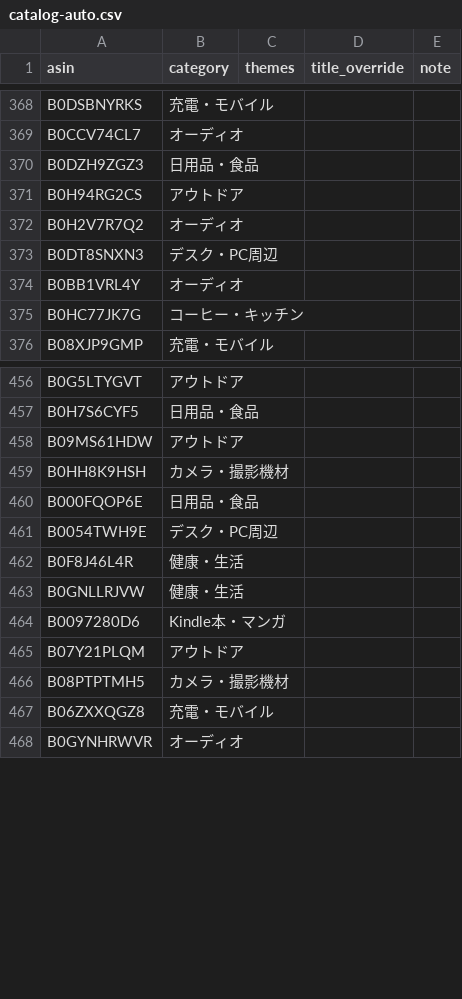
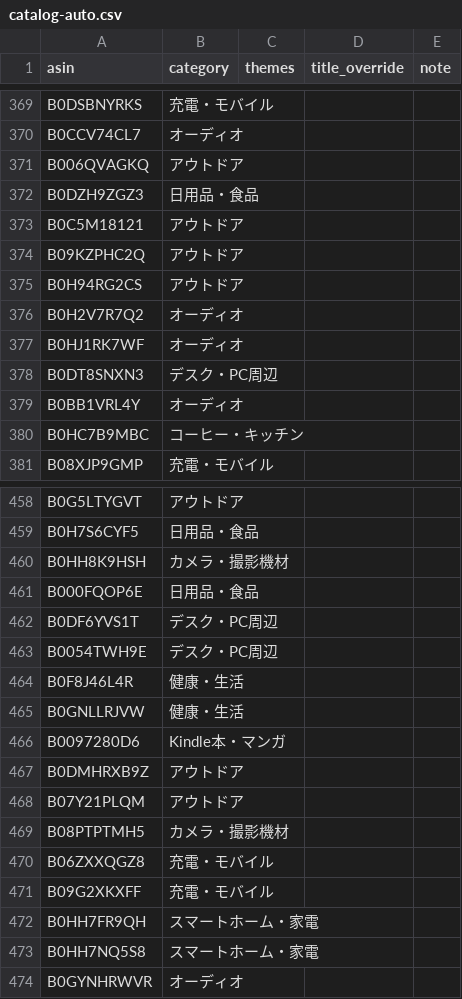
Before and after one commit to yokoichi/amazonsalematome, a CSV file: data/catalog-auto.csv, drawn as a sheet; only a part is shown, gaps mark what is left out; the diff covers the shown part only.

```diff
--- a/data/catalog-auto.csv
+++ b/data/catalog-auto.csv
@@ -369,8 +370,12 @@ B0DSBNYRKS,充電・モバイル,,,
 B0CCV74CL7,オーディオ,,,
+B006QVAGKQ,アウトドア,,,
 B0DZH9ZGZ3,日用品・食品,,,
+B0C5M18121,アウトドア,,,
+B09KZPHC2Q,アウトドア,,,
 B0H94RG2CS,アウトドア,,,
 B0H2V7R7Q2,オーディオ,,,
+B0HJ1RK7WF,オーディオ,,,
 B0DT8SNXN3,デスク・PC周辺,,,
 B0BB1VRL4Y,オーディオ,,,
-B0HC77JK7G,コーヒー・キッチン,,,
+B0HC7B9MBC,コーヒー・キッチン,,,
 B08XJP9GMP,充電・モバイル,,,
@@ -457,5 +459,5 @@ B0G5LTYGVT,アウトドア,,,
 B0H7S6CYF5,日用品・食品,,,
-B09MS61HDW,アウトドア,,,
 B0HH8K9HSH,カメラ・撮影機材,,,
 B000FQOP6E,日用品・食品,,,
+B0DF6YVS1T,デスク・PC周辺,,,
 B0054TWH9E,デスク・PC周辺,,,
@@ -464,2 +466,3 @@ B0GNLLRJVW,健康・生活,,,
 B0097280D6,Kindle本・マンガ,,,
+B0DMHRXB9Z,アウトドア,,,
 B07Y21PLQM,アウトドア,,,
@@ -467,2 +470,5 @@ B08PTPTMH5,カメラ・撮影機材,,,
 B06ZXXQGZ8,充電・モバイル,,,
+B09G2XKXFF,充電・モバイル,,,
+B0HH7FR9QH,スマートホーム・家電,,,
+B0HH7NQ5S8,スマートホーム・家電,,,
 B0GYNHRWVR,オーディオ,,,
```
Also changed, not shown: 29 added rows, 36 removed rows, 8 moved rows and 1 edited cell elsewhere in this file, 1 other file.
